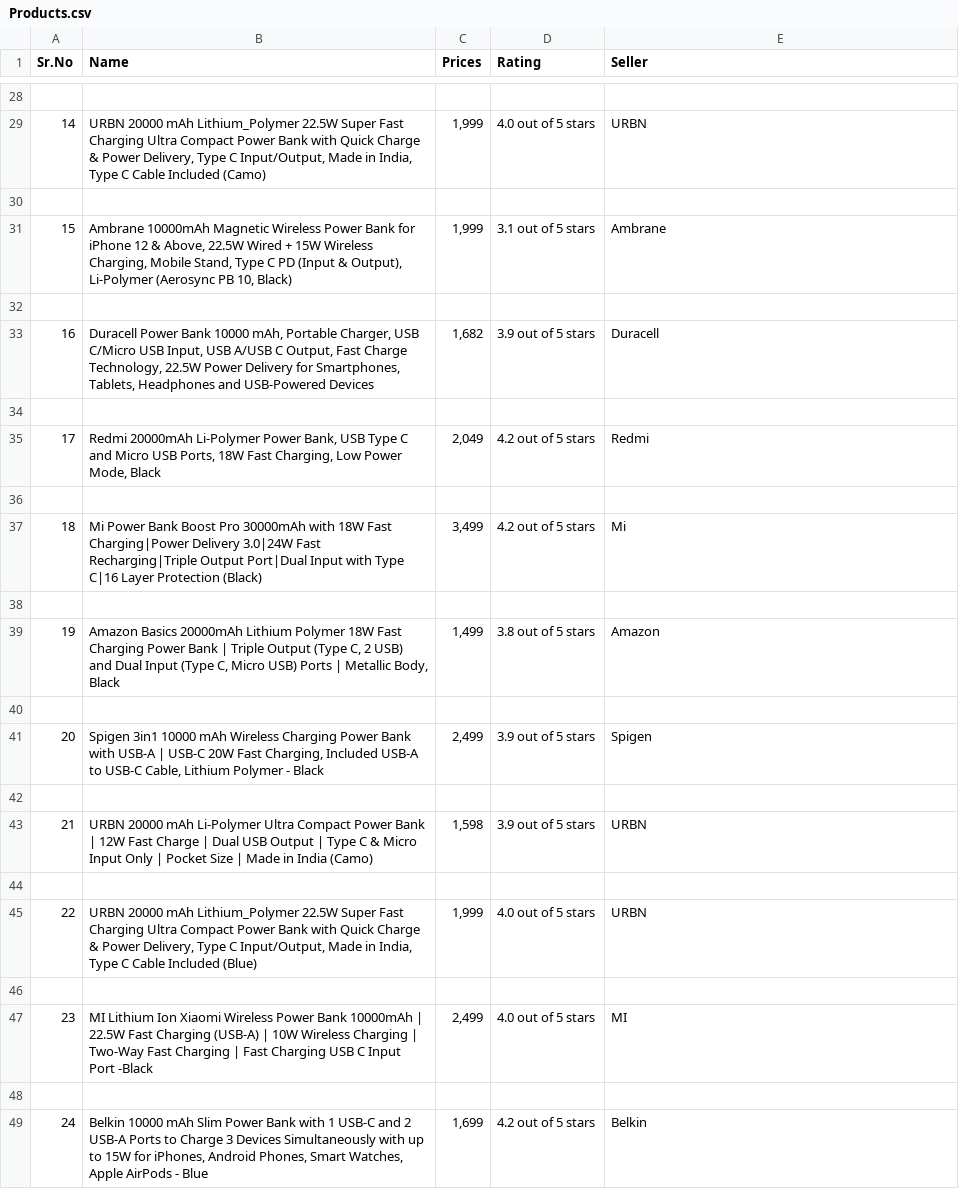
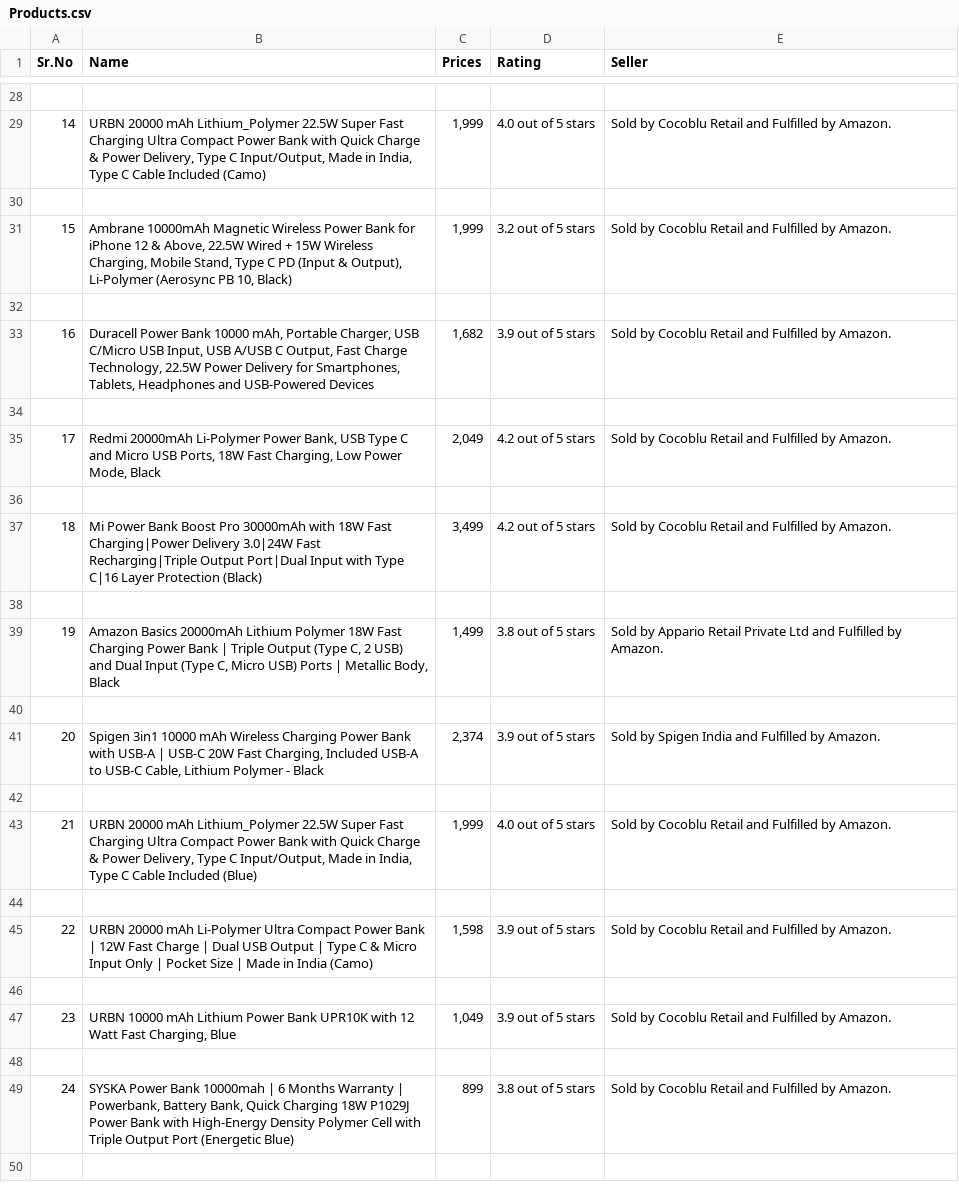
Before and after one commit to sairevanth0007/amazon-scraping, a CSV file: Products.csv, drawn as a sheet; only a part is shown, gaps mark what is left out; the diff covers the shown part only.

Commit message:
sellare name change

```diff
--- a/Products.csv
+++ b/Products.csv
@@ -28,22 +54,44 @@ Sr.No,Name,Prices,Rating,Seller
 
-14,"URBN 20000 mAh Lithium_Polymer 22.5W Super Fast Charging Ultra Compact Power Bank with Quick Charge & Power Delivery, Type C Input/Output, Made in India, Type C Cable Included (Camo)","1,999",4.0 out of 5 stars,URBN
+14,"URBN 20000 mAh Lithium_Polymer 22.5W Super Fast Charging Ultra Compact Power Bank with Quick Charge & Power Delivery, Type C Input/Output, Made in India, Type C Cable Included (Camo)","1,999",4.0 out of 5 stars," Sold by Cocoblu Retail and Fulfilled by Amazon.
+
+"
 
-15,"Ambrane 10000mAh Magnetic Wireless Power Bank for iPhone 12 & Above, 22.5W Wired + 15W Wireless Charging, Mobile Stand, Type C PD (Input & Output), Li-Polymer (Aerosync PB 10, Black)","1,999",3.1 out of 5 stars,Ambrane
+15,"Ambrane 10000mAh Magnetic Wireless Power Bank for iPhone 12 & Above, 22.5W Wired + 15W Wireless Charging, Mobile Stand, Type C PD (Input & Output), Li-Polymer (Aerosync PB 10, Black)","1,999",3.2 out of 5 stars," Sold by Cocoblu Retail and Fulfilled by Amazon.
+
+"
 
-16,"Duracell Power Bank 10000 mAh, Portable Charger, USB C/Micro USB Input, USB A/USB C Output, Fast Charge Technology, 22.5W Power Delivery for Smartphones, Tablets, Headphones and USB-Powered Devices","1,682",3.9 out of 5 stars,Duracell
+16,"Duracell Power Bank 10000 mAh, Portable Charger, USB C/Micro USB Input, USB A/USB C Output, Fast Charge Technology, 22.5W Power Delivery for Smartphones, Tablets, Headphones and USB-Powered Devices","1,682",3.9 out of 5 stars," Sold by Cocoblu Retail and Fulfilled by Amazon.
+
+"
 
-17,"Redmi 20000mAh Li-Polymer Power Bank, USB Type C and Micro USB Ports, 18W Fast Charging, Low Power Mode, Black","2,049",4.2 out of 5 stars,Redmi
+17,"Redmi 20000mAh Li-Polymer Power Bank, USB Type C and Micro USB Ports, 18W Fast Charging, Low Power Mode, Black","2,049",4.2 out of 5 stars," Sold by Cocoblu Retail and Fulfilled by Amazon.
+
+"
 
-18,Mi Power Bank Boost Pro 30000mAh with 18W Fast Charging|Power Delivery 3.0|24W Fast Recharging|Triple Output Port|Dual Input with Type C|16 Layer Protection (Black),"3,499",4.2 out of 5 stars,Mi
+18,Mi Power Bank Boost Pro 30000mAh with 18W Fast Charging|Power Delivery 3.0|24W Fast Recharging|Triple Output Port|Dual Input with Type C|16 Layer Protection (Black),"3,499",4.2 out of 5 stars," Sold by Cocoblu Retail and Fulfilled by Amazon.
+
+"
 
-19,"Amazon Basics 20000mAh Lithium Polymer 18W Fast Charging Power Bank | Triple Output (Type C, 2 USB) and Dual Input (Type C, Micro USB) Ports | Metallic Body, Black","1,499",3.8 out of 5 stars,Amazon
+19,"Amazon Basics 20000mAh Lithium Polymer 18W Fast Charging Power Bank | Triple Output (Type C, 2 USB) and Dual Input (Type C, Micro USB) Ports | Metallic Body, Black","1,499",3.8 out of 5 stars," Sold by Appario Retail Private Ltd and Fulfilled by Amazon.
+
+"
 
-20,"Spigen 3in1 10000 mAh Wireless Charging Power Bank with USB-A | USB-C 20W Fast Charging, Included USB-A to USB-C Cable, Lithium Polymer - Black","2,499",3.9 out of 5 stars,Spigen
+20,"Spigen 3in1 10000 mAh Wireless Charging Power Bank with USB-A | USB-C 20W Fast Charging, Included USB-A to USB-C Cable, Lithium Polymer - Black","2,374",3.9 out of 5 stars," Sold by Spigen India and Fulfilled by Amazon.
+
+"
 
-21,URBN 20000 mAh Li-Polymer Ultra Compact Power Bank | 12W Fast Charge | Dual USB Output | Type C & Micro Input Only | Pocket Size | Made in India (Camo),"1,598",3.9 out of 5 stars,URBN
+21,"URBN 20000 mAh Lithium_Polymer 22.5W Super Fast Charging Ultra Compact Power Bank with Quick Charge & Power Delivery, Type C Input/Output, Made in India, Type C Cable Included (Blue)","1,999",4.0 out of 5 stars," Sold by Cocoblu Retail and Fulfilled by Amazon.
+
+"
 
-22,"URBN 20000 mAh Lithium_Polymer 22.5W Super Fast Charging Ultra Compact Power Bank with Quick Charge & Power Delivery, Type C Input/Output, Made in India, Type C Cable Included (Blue)","1,999",4.0 out of 5 stars,URBN
+22,URBN 20000 mAh Li-Polymer Ultra Compact Power Bank | 12W Fast Charge | Dual USB Output | Type C & Micro Input Only | Pocket Size | Made in India (Camo),"1,598",3.9 out of 5 stars," Sold by Cocoblu Retail and Fulfilled by Amazon.
+
+"
 
-23,MI Lithium Ion Xiaomi Wireless Power Bank 10000mAh | 22.5W Fast Charging (USB-A) | 10W Wireless Charging | Two-Way Fast Charging | Fast Charging USB C Input Port -Black,"2,499",4.0 out of 5 stars,MI
+23,"URBN 10000 mAh Lithium Power Bank UPR10K with 12 Watt Fast Charging, Blue","1,049",3.9 out of 5 stars," Sold by Cocoblu Retail and Fulfilled by Amazon.
+
+"
 
-24,"Belkin 10000 mAh Slim Power Bank with 1 USB-C and 2 USB-A Ports to Charge 3 Devices Simultaneously with up to 15W for iPhones, Android Phones, Smart Watches, Apple AirPods - Blue","1,699",4.2 out of 5 stars,Belkin
+24,"SYSKA Power Bank 10000mah | 6 Months Warranty | Powerbank, Battery Bank, Quick Charging 18W P1029J Power Bank with High-Energy Density Polymer Cell with Triple Output Port (Energetic Blue)",899,3.8 out of 5 stars," Sold by Cocoblu Retail and Fulfilled by Amazon.
+
+"
```
Also changed, not shown: 32 edited cells elsewhere in this file, 2 other files.
